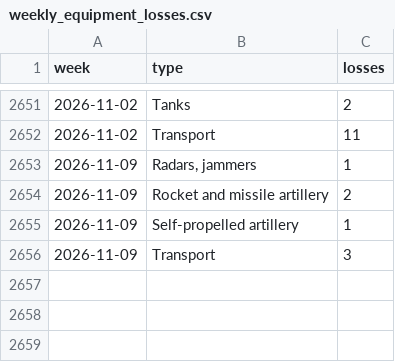
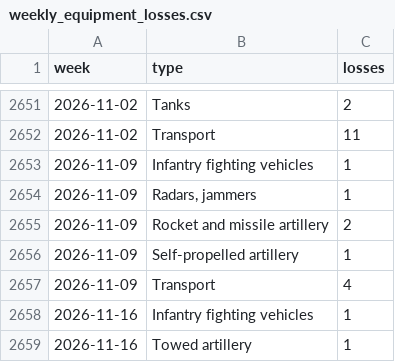
Before and after one commit to ondrejhalda/warspotting-dashboard, a CSV file: weekly_equipment_losses.csv, drawn as a sheet; only a part is shown, gaps mark what is left out.

```diff
--- a/weekly_equipment_losses.csv
+++ b/weekly_equipment_losses.csv
@@ -2652,2 +2652,3 @@ week,type,losses
 2026-11-02,Transport,11
+2026-11-09,Infantry fighting vehicles,1
 2026-11-09,"Radars, jammers",1
@@ -2655,2 +2656,4 @@ week,type,losses
 2026-11-09,Self-propelled artillery,1
-2026-11-09,Transport,3
+2026-11-09,Transport,4
+2026-11-16,Infantry fighting vehicles,1
+2026-11-16,Towed artillery,1
```
Also changed, not shown: weekly_losses.csv, 4 other files.
